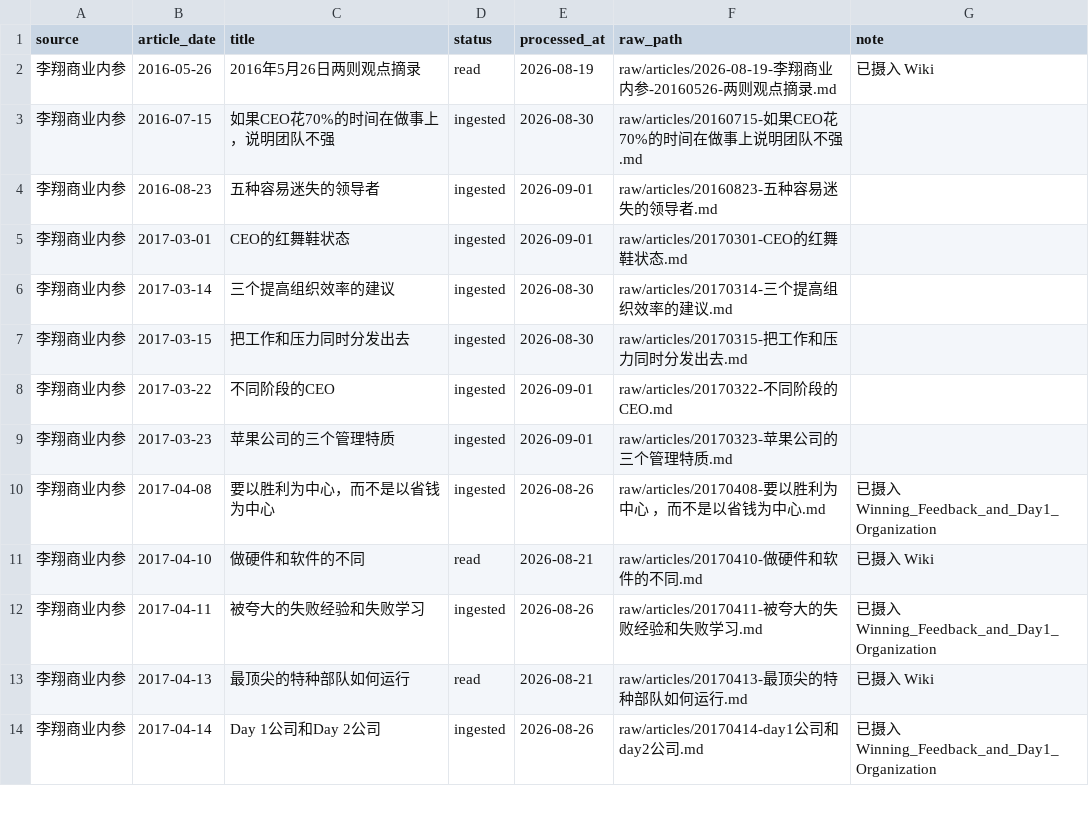
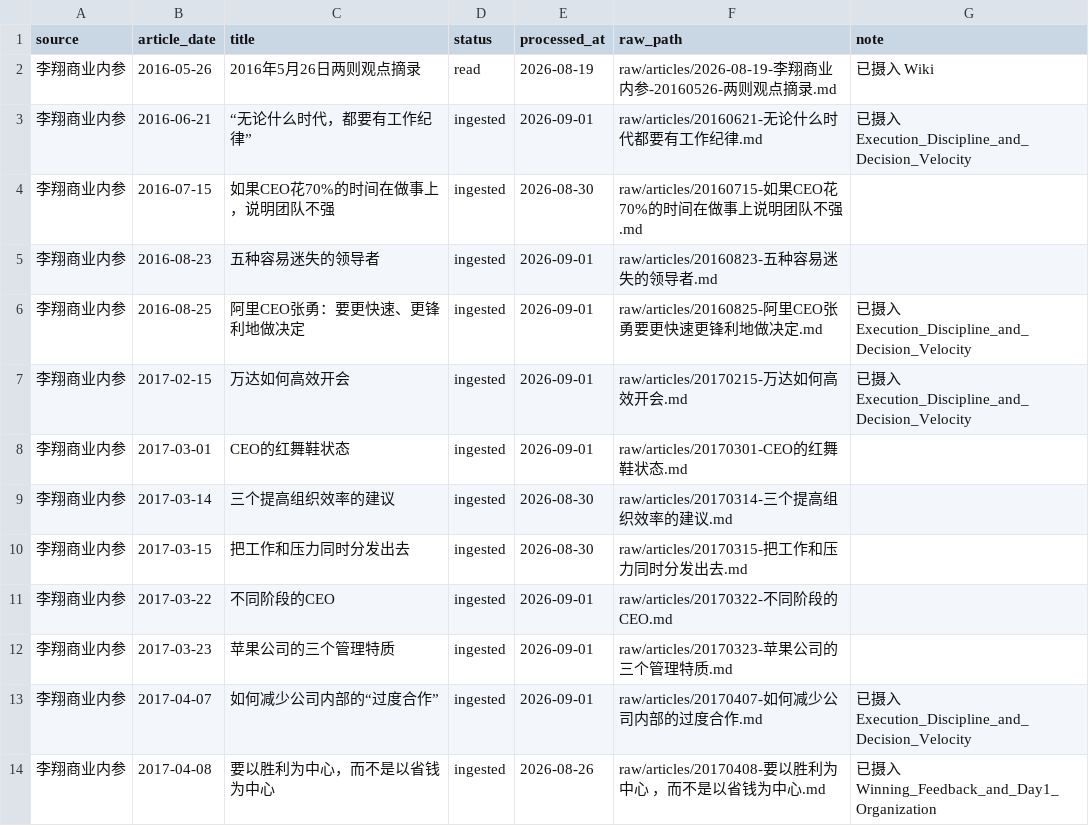
Before and after one commit to tonytong913/robert_wiki, a TSV file: data/article_read_ledger.tsv, drawn as a sheet; only a part is shown; the shorter side is filled out with more unchanged rows.

Commit message:
ingest execution discipline and decision velocity

```diff
--- a/data/article_read_ledger.tsv
+++ b/data/article_read_ledger.tsv
@@ -2,4 +2,7 @@ source	article_date	title	status	processed_at	raw_path	note
 李翔商业内参	2016-05-26	2016年5月26日两则观点摘录	read	2026-08-19	raw/articles/2026-08-19-李翔商业内参-20160526-两则观点摘录.md	已摄入 Wiki
+李翔商业内参	2016-06-21	“无论什么时代，都要有工作纪律”	ingested	2026-09-01	raw/articles/20160621-无论什么时代都要有工作纪律.md	已摄入 Execution_Discipline_and_Decision_Velocity
 李翔商业内参	2016-07-15	如果CEO花70%的时间在做事上，说明团队不强	ingested	2026-08-30	raw/articles/20160715-如果CEO花70%的时间在做事上说明团队不强.md
 李翔商业内参	2016-08-23	五种容易迷失的领导者	ingested	2026-09-01	raw/articles/20160823-五种容易迷失的领导者.md
+李翔商业内参	2016-08-25	阿里CEO张勇：要更快速、更锋利地做决定	ingested	2026-09-01	raw/articles/20160825-阿里CEO张勇要更快速更锋利地做决定.md	已摄入 Execution_Discipline_and_Decision_Velocity
+李翔商业内参	2017-02-15	万达如何高效开会	ingested	2026-09-01	raw/articles/20170215-万达如何高效开会.md	已摄入 Execution_Discipline_and_Decision_Velocity
 李翔商业内参	2017-03-01	CEO的红舞鞋状态	ingested	2026-09-01	raw/articles/20170301-CEO的红舞鞋状态.md
@@ -9,2 +12,3 @@ source	article_date	title	status	processed_at	raw_path	note
 李翔商业内参	2017-03-23	苹果公司的三个管理特质	ingested	2026-09-01	raw/articles/20170323-苹果公司的三个管理特质.md
+李翔商业内参	2017-04-07	如何减少公司内部的“过度合作”	ingested	2026-09-01	raw/articles/20170407-如何减少公司内部的过度合作.md	已摄入 Execution_Discipline_and_Decision_Velocity
 李翔商业内参	2017-04-08	要以胜利为中心，而不是以省钱为中心	ingested	2026-08-26	raw/articles/20170408-要以胜利为中心 ，而不是以省钱为中心.md	已摄入 Winning_Feedback_and_Day1_Organization
```
Also changed, not shown: 14 other files.
